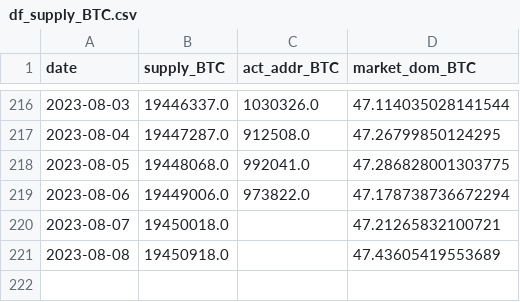
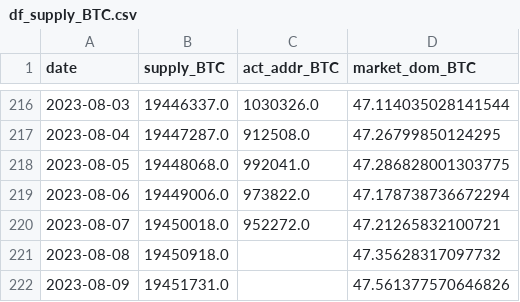
Before and after one commit to jeugregg/ocean_protocol_eth_pred, a CSV file: data/df_supply_BTC.csv, drawn as a sheet; only a part is shown, gaps mark what is left out.

```diff
--- a/data/df_supply_BTC.csv
+++ b/data/df_supply_BTC.csv
@@ -219,3 +219,4 @@ date,supply_BTC,act_addr_BTC,market_dom_BTC
 2023-08-06,19449006.0,973822.0,47.178738736672294
-2023-08-07,19450018.0,,47.21265832100721
-2023-08-08,19450918.0,,47.43605419553689
+2023-08-07,19450018.0,952272.0,47.21265832100721
+2023-08-08,19450918.0,,47.35628317097732
+2023-08-09,19451731.0,,47.561377570646826
```
Also changed, not shown: data/df_eco.csv, data/df_fvx.csv, 26 other files.
